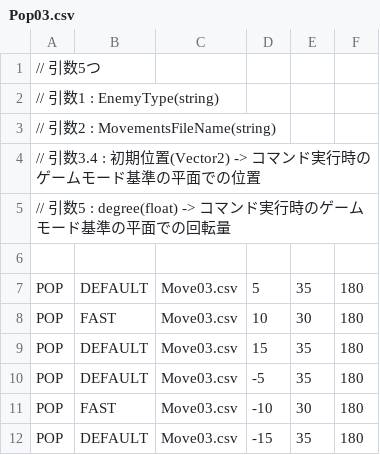
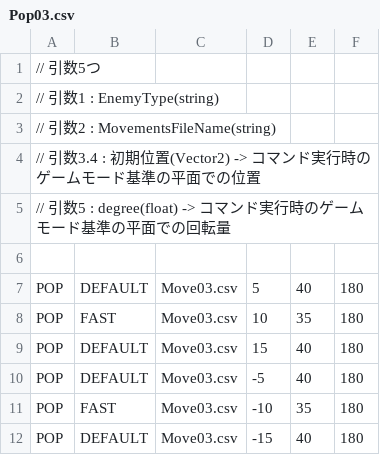
Before and after one commit to TaiseiHamaya/SummerProduct2024, a CSV file: DirectXGame/Resources/timeline/Enemy/PopFile/Pop03.csv, drawn as a sheet.

```diff
--- a/DirectXGame/Resources/timeline/Enemy/PopFile/Pop03.csv
+++ b/DirectXGame/Resources/timeline/Enemy/PopFile/Pop03.csv
@@ -6,7 +6,7 @@
 ,,,,,
-POP,DEFAULT,Move03.csv,5,35,180
-POP,FAST,Move03.csv,10,30,180
-POP,DEFAULT,Move03.csv,15,35,180
-POP,DEFAULT,Move03.csv,-5,35,180
-POP,FAST,Move03.csv,-10,30,180
-POP,DEFAULT,Move03.csv,-15,35,180
+POP,DEFAULT,Move03.csv,5,40,180
+POP,FAST,Move03.csv,10,35,180
+POP,DEFAULT,Move03.csv,15,40,180
+POP,DEFAULT,Move03.csv,-5,40,180
+POP,FAST,Move03.csv,-10,35,180
+POP,DEFAULT,Move03.csv,-15,40,180
```
Also changed, not shown: DirectXGame/Resources/timeline/Enemy/MovementsFile/Move01.csv, DirectXGame/Resources/timeline/Enemy/MovementsFile/Move03.csv, 2 other files.
